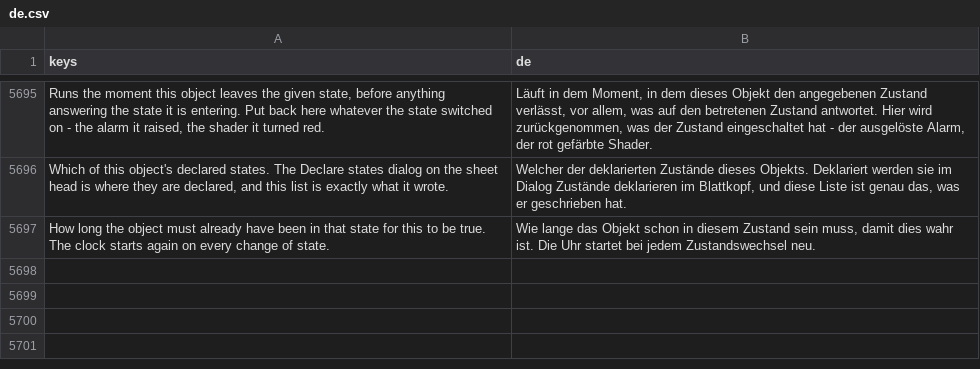
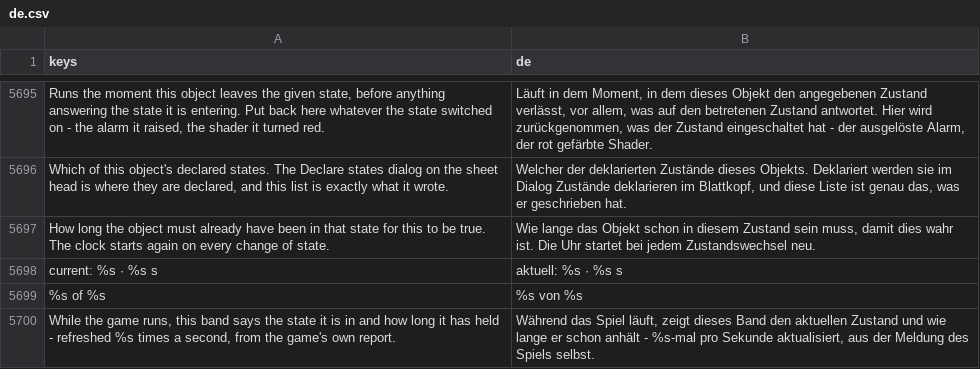
Before and after one commit to SalmanShhh/Godot-EventSheet-Visual-Scripting, a CSV file: addons/eventsheet/translations/de.csv, drawn as a sheet; only a part is shown, gaps mark what is left out; the diff names each change by its address in the sheet, - before the commit and + after, or states it on an @@ line.

```diff
--- a/addons/eventsheet/translations/de.csv
+++ b/addons/eventsheet/translations/de.csv
+row 5698: current: %s · %s s | aktuell: %s · %s s
+row 5699: %s of %s | %s von %s
+row 5700: While the game runs, this band says the state it is in and how long it has held - refreshed %s times a second, from the game's own report. | Während das Spiel läuft, zeigt dieses Band den aktuellen Zustand und wie lange er schon anhält - %s-mal pro Sekunde aktualisiert, aus der Meldung des Spiels selbst.
```
Also changed, not shown: addons/eventsheet/translations/es.csv, addons/eventsheet/translations/fr.csv, 18 other files.
